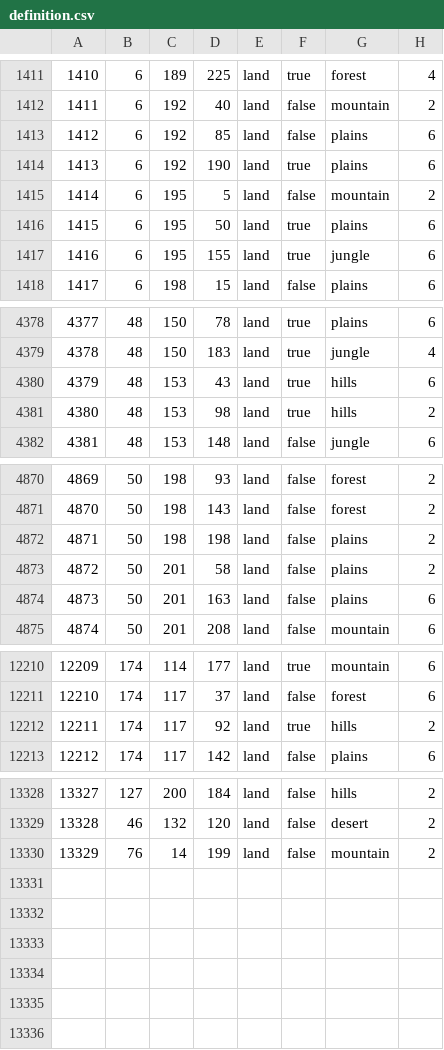
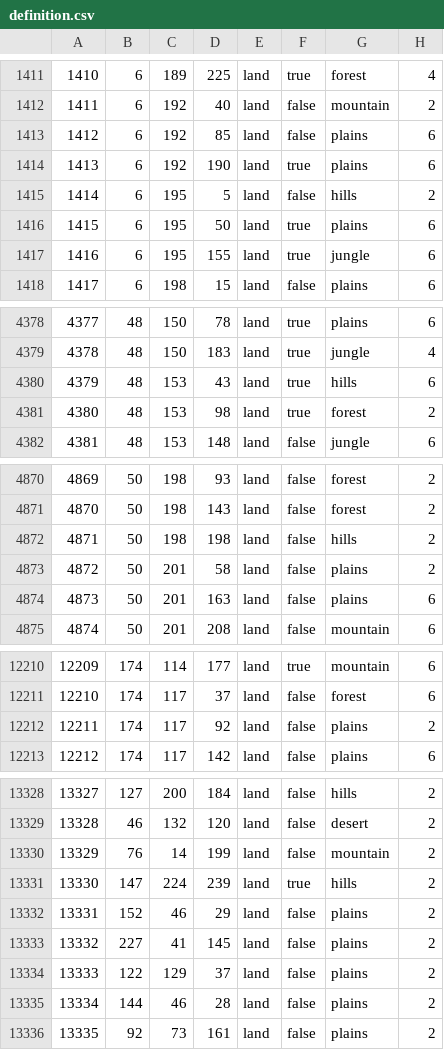
Before and after one commit to NewGrestin/PaxBritannicaRedux, a CSV file: map/definition.csv, drawn as a sheet; only a part is shown, gaps mark what is left out; the diff covers the shown part only.

```diff
--- a/map/definition.csv
+++ b/map/definition.csv
@@ -1414,3 +1414,3 @@
 1413;6;192;190;land;true;plains;6
-1414;6;195;5;land;false;mountain;2
+1414;6;195;5;land;false;hills;2
 1415;6;195;50;land;true;plains;6
@@ -4380,3 +4380,3 @@
 4379;48;153;43;land;true;hills;6
-4380;48;153;98;land;true;hills;2
+4380;48;153;98;land;true;forest;2
 4381;48;153;148;land;false;jungle;6
@@ -4871,3 +4871,3 @@
 4870;50;198;143;land;false;forest;2
-4871;50;198;198;land;false;plains;2
+4871;50;198;198;land;false;hills;2
 4872;50;201;58;land;false;plains;2
@@ -12211,3 +12211,3 @@
 12210;174;117;37;land;false;forest;6
-12211;174;117;92;land;true;hills;2
+12211;174;117;92;land;false;plains;2
 12212;174;117;142;land;false;plains;6
@@ -13330 +13330,7 @@
 13329;76;14;199;land;false;mountain;2
+13330;147;224;239;land;true;hills;2
+13331;152;46;29;land;false;plains;2
+13332;227;41;145;land;false;plains;2
+13333;122;129;37;land;false;plains;2
+13334;144;46;28;land;false;plains;2
+13335;92;73;161;land;false;plains;2
```
Also changed, not shown: 3 edited cells elsewhere in this file, 14 other files.
